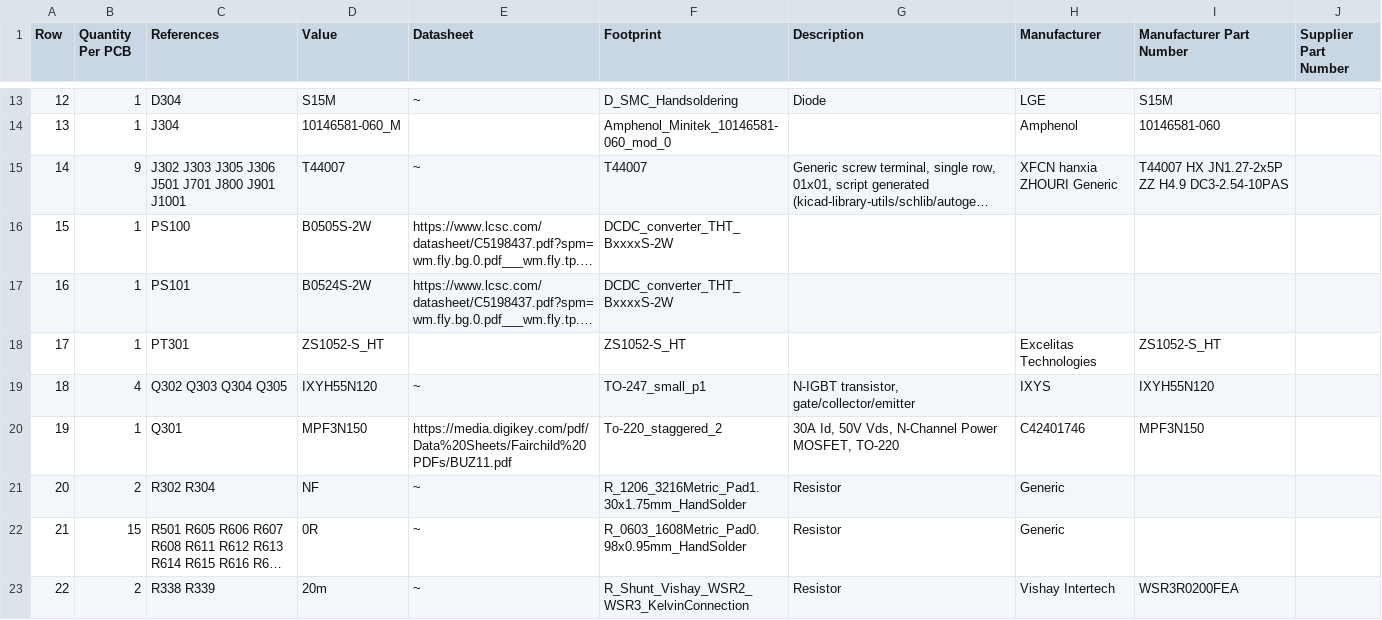
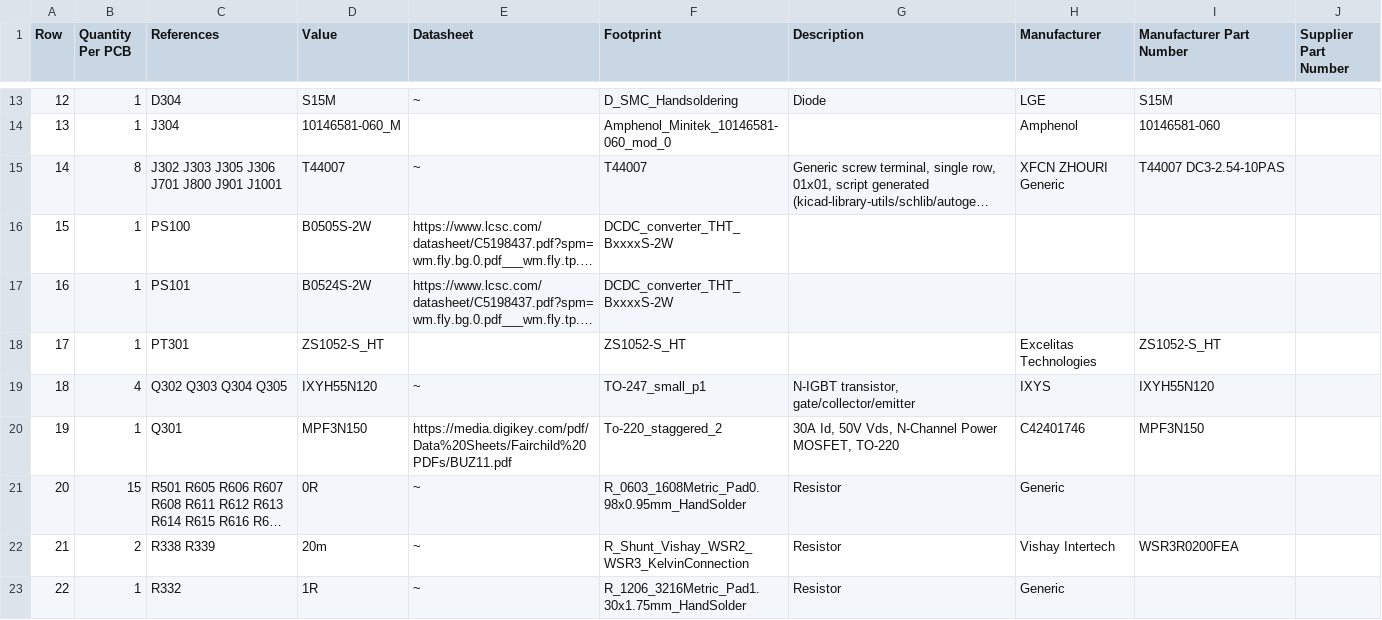
Before and after one commit to FLRHW/Strobe_main, a CSV file: Manufacturing/Assembly/Strobe_main-bom.csv, drawn as a sheet; only a part is shown, gaps mark what is left out; the shorter side is filled out with more unchanged rows; long unchanged cells end in …; removed rows and columns are numbered as before the commit, all else as after; the diff names each change by its address in the sheet, - before the commit and + after, or states it on an @@ line.

```diff
--- a/Manufacturing/Assembly/Strobe_main-bom.csv
+++ b/Manufacturing/Assembly/Strobe_main-bom.csv
-B15 (Quantity Per PCB): 9
+B15 (Quantity Per PCB): 8
-C15 (References): J302 J303 J305 J306 J501 J701 J800 J901 J1001
+C15 (References): J302 J303 J305 J306 J701 J800 J901 J1001
-H15 (Manufacturer): XFCN hanxia ZHOURI Generic
+H15 (Manufacturer): XFCN ZHOURI Generic
-I15 (Manufacturer Part Number): T44007 HX JN1.27-2x5P ZZ H4.9 DC3-2.54-10PAS
+I15 (Manufacturer Part Number): T44007 DC3-2.54-10PAS
-row 21: 20 | 2 | R302 R304 | NF | ~ | R_1206_3216Metric_Pad1.30x1.75mm_HandSolder | Resistor | Generic
@@ column A (Row) renumbered from row 21 down @@
```
Also changed, not shown: Manufacturing/Assembly/Strobe_main-CPL.csv, Manufacturing/Fabrication/Drill Tables/Strobe_main-(L1-L4)_drill_table.csv, 54 other files.
